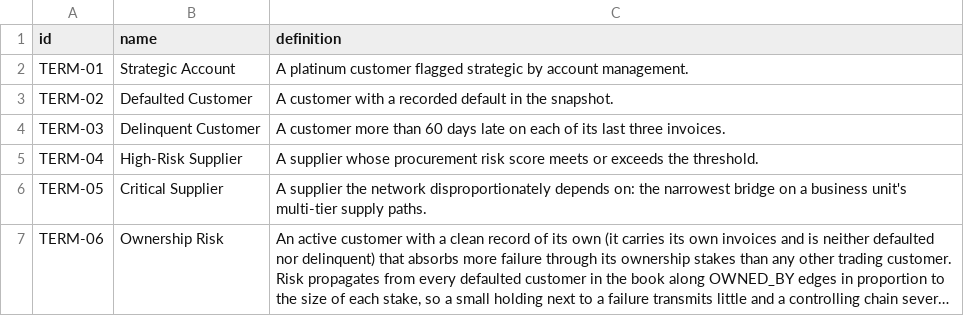
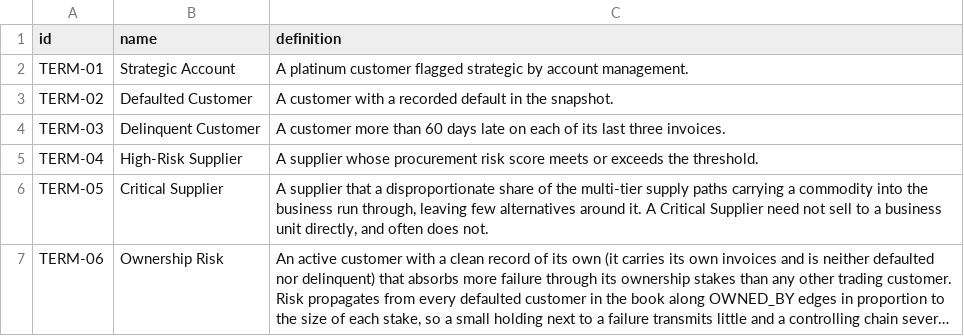
Before and after one commit to neo4j-partners/graph-on-databricks, a CSV file: supplier-risk-graph/data/business_terms.csv, drawn as a sheet; long unchanged cells end in …; the diff names each change by its address in the sheet, - before the commit and + after, or states it on an @@ line.

```diff
--- a/supplier-risk-graph/data/business_terms.csv
+++ b/supplier-risk-graph/data/business_terms.csv
-C6 (definition): A supplier the network disproportionately depends on: the narrowest bridge on a business unit's multi-tier supply paths.
+C6 (definition): A supplier that a disproportionate share of the multi-tier supply paths carrying a commodity into the business run through, leaving few alternatives around it. A Critical Supplier need not sell to a business unit directly, and often does not.
```
Also changed, not shown: supplier-risk-graph/data/business_rules.csv, supplier-risk-graph/data/measures.csv, 5 other files.
